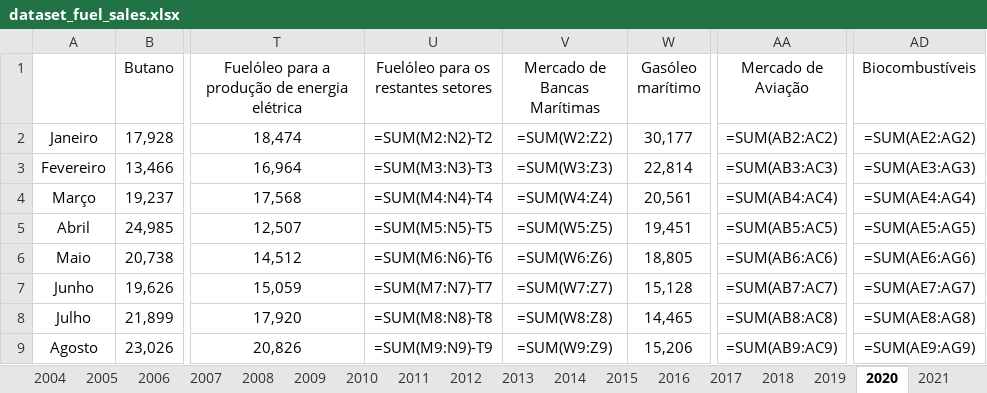
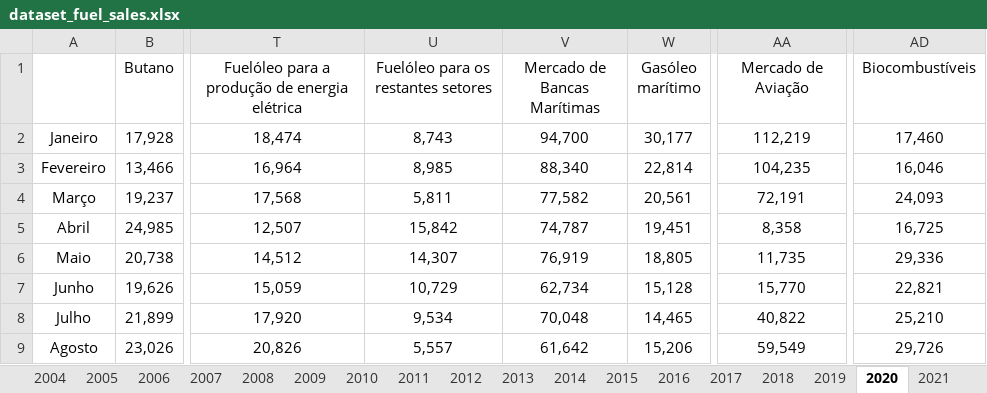
Before and after one commit to hmorao95/dgeg_fuelsales_dataset, an Excel workbook: data/processed/dataset_fuel_sales.xlsx, sheet 2020, drawn as a sheet; only a part is shown, gaps mark what is left out; values as stored, in another font and other column widths than the file's, no borders; formulas without a stored value are shown as written; the diff covers the shown part only; the diff names each change by its address in the sheet, - before the commit and + after, or states it on an @@ line.

Commit message:
Rebuild panel through 2026m8 (dta + csv); restore formula totals
The source workbook had 276 formula cells (aggregate columns such as
Mercado de Aviação and Mercado de Bancas, 1995-2000 and 2020-2021) whose
stored values were dropped when it was saved with openpyxl, leaving
those cells blank in the wide and time-series outputs. Recalculated the
workbook in Excel (formulas kept) and verified all 276 values against
the original Stata panel.

- oil_products_panel.dta rebuilt for 1995m1-2026m8 (13,120 rows), same
  variables and product_id codes as main.do; new oil_products_panel.csv
- wide and time-series outputs rebuilt; no cells lost vs Stata panel
- README and DATA_DICTIONARY document the panel files

```diff
--- a/data/processed/dataset_fuel_sales.xlsx (sheet 2020)
+++ b/data/processed/dataset_fuel_sales.xlsx (sheet 2020)
-U2: =SUM(M2:N2)-T2
+U2: 8,743
-V2 (Mercado de Bancas Marítimas): =SUM(W2:Z2)
+V2 (Mercado de Bancas Marítimas): 94,700
-AA2 (Mercado de Aviação): =SUM(AB2:AC2)
+AA2 (Mercado de Aviação): 112,219
-AD2 (Biocombustíveis): =SUM(AE2:AG2)
+AD2 (Biocombustíveis): 17,460
-U3: =SUM(M3:N3)-T3
+U3: 8,985
-V3 (Mercado de Bancas Marítimas): =SUM(W3:Z3)
+V3 (Mercado de Bancas Marítimas): 88,340
-AA3 (Mercado de Aviação): =SUM(AB3:AC3)
+AA3 (Mercado de Aviação): 104,235
-AD3 (Biocombustíveis): =SUM(AE3:AG3)
+AD3 (Biocombustíveis): 16,046
-U4: =SUM(M4:N4)-T4
+U4: 5,811
-V4 (Mercado de Bancas Marítimas): =SUM(W4:Z4)
+V4 (Mercado de Bancas Marítimas): 77,582
-AA4 (Mercado de Aviação): =SUM(AB4:AC4)
+AA4 (Mercado de Aviação): 72,191
-AD4 (Biocombustíveis): =SUM(AE4:AG4)
+AD4 (Biocombustíveis): 24,093
-U5: =SUM(M5:N5)-T5
+U5: 15,842
-V5 (Mercado de Bancas Marítimas): =SUM(W5:Z5)
+V5 (Mercado de Bancas Marítimas): 74,787
-AA5 (Mercado de Aviação): =SUM(AB5:AC5)
+AA5 (Mercado de Aviação): 8,358
-AD5 (Biocombustíveis): =SUM(AE5:AG5)
+AD5 (Biocombustíveis): 16,725
-U6: =SUM(M6:N6)-T6
+U6: 14,307
-V6 (Mercado de Bancas Marítimas): =SUM(W6:Z6)
+V6 (Mercado de Bancas Marítimas): 76,919
-AA6 (Mercado de Aviação): =SUM(AB6:AC6)
+AA6 (Mercado de Aviação): 11,735
-AD6 (Biocombustíveis): =SUM(AE6:AG6)
+AD6 (Biocombustíveis): 29,336
-U7: =SUM(M7:N7)-T7
+U7: 10,729
-V7 (Mercado de Bancas Marítimas): =SUM(W7:Z7)
+V7 (Mercado de Bancas Marítimas): 62,734
-AA7 (Mercado de Aviação): =SUM(AB7:AC7)
+AA7 (Mercado de Aviação): 15,770
-AD7 (Biocombustíveis): =SUM(AE7:AG7)
+AD7 (Biocombustíveis): 22,821
-U8: =SUM(M8:N8)-T8
+U8: 9,534
-V8 (Mercado de Bancas Marítimas): =SUM(W8:Z8)
+V8 (Mercado de Bancas Marítimas): 70,048
-AA8 (Mercado de Aviação): =SUM(AB8:AC8)
+AA8 (Mercado de Aviação): 40,822
-AD8 (Biocombustíveis): =SUM(AE8:AG8)
+AD8 (Biocombustíveis): 25,210
-U9: =SUM(M9:N9)-T9
+U9: 5,557
-V9 (Mercado de Bancas Marítimas): =SUM(W9:Z9)
+V9 (Mercado de Bancas Marítimas): 61,642
-AA9 (Mercado de Aviação): =SUM(AB9:AC9)
+AA9 (Mercado de Aviação): 59,549
-AD9 (Biocombustíveis): =SUM(AE9:AG9)
+AD9 (Biocombustíveis): 29,726
```
Also changed, not shown: 16 edited cells elsewhere in this sheet, sheet 2021, sheet 2000, sheet 1999, sheet 1998, sheet 1996, sheet 1995, 1 more sheet, output/oil_products_timeseries.xlsx, output/oil_products_wide.xlsx, 6 other files.
